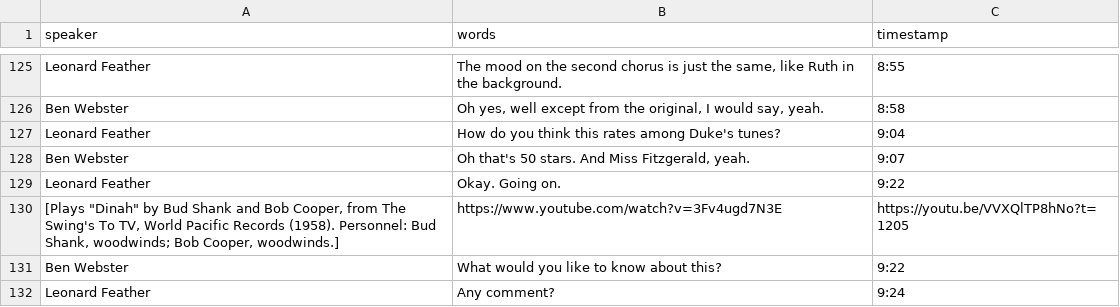
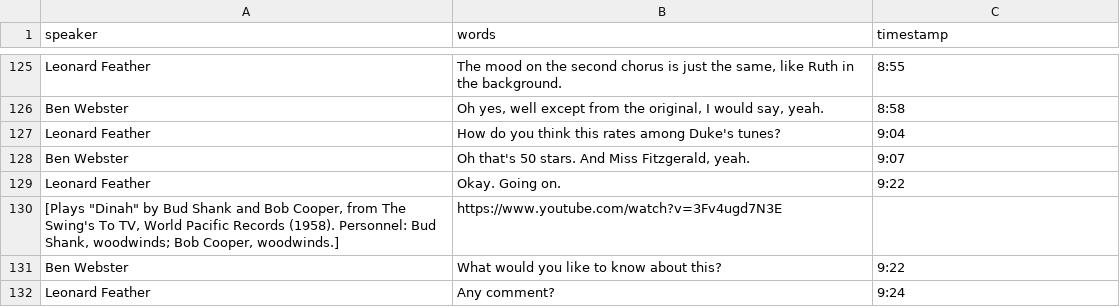
Before and after one commit to uidaholib/blindfold_draft, a CSV file: _data/transcripts/webster.csv, drawn as a sheet; only a part is shown, gaps mark what is left out.

Commit message:
extra youtube

```diff
--- a/_data/transcripts/webster.csv
+++ b/_data/transcripts/webster.csv
@@ -129,3 +129,3 @@ Ben Webster,"Oh that's 50 stars. And Miss Fitzgerald, yeah.",9:07
 Leonard Feather,Okay. Going on.,9:22
-"[Plays ""Dinah"" by Bud Shank and Bob Cooper, from The Swing's To TV, World Pacific Records (1958). Personnel: Bud Shank, woodwinds; Bob Cooper, woodwinds.]",https://www.youtube.com/watch?v=3Fv4ugd7N3E,https://youtu.be/VVXQlTP8hNo?t=1205
+"[Plays ""Dinah"" by Bud Shank and Bob Cooper, from The Swing's To TV, World Pacific Records (1958). Personnel: Bud Shank, woodwinds; Bob Cooper, woodwinds.]",https://www.youtube.com/watch?v=3Fv4ugd7N3E,
 Ben Webster,What would you like to know about this?,9:22
```
